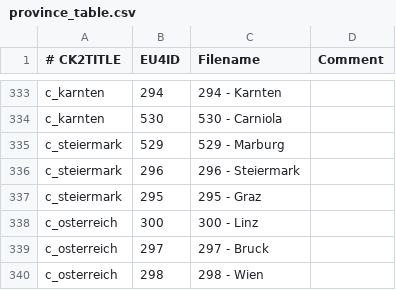
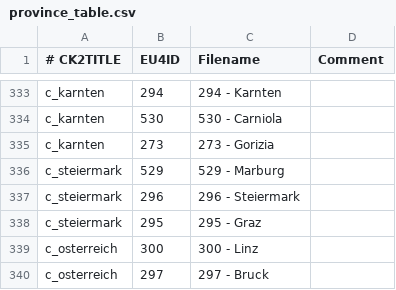
Before and after one commit to zeress/CK2--to-VeF, a CSV file: CK2Plus_VeF/eu4_converter/province_table.csv, drawn as a sheet; only a part is shown, gaps mark what is left out; the shorter side is filled out with more unchanged rows; the diff names each change by its address in the sheet, - before the commit and + after, or states it on an @@ line.

Commit message:
Missed one

```diff
--- a/CK2Plus_VeF/eu4_converter/province_table.csv
+++ b/CK2Plus_VeF/eu4_converter/province_table.csv
+row 335: c_karnten | 273 | 273 - Gorizia
```
